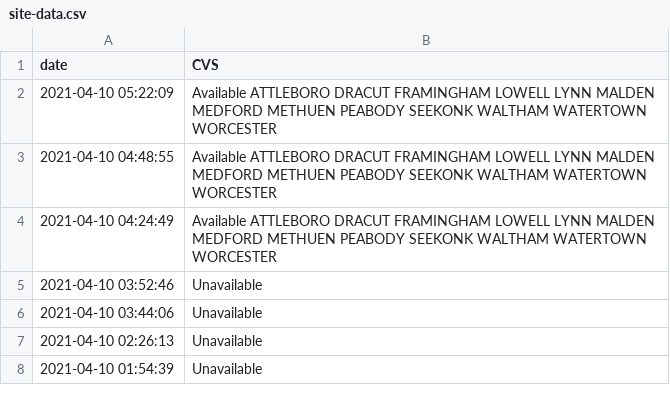
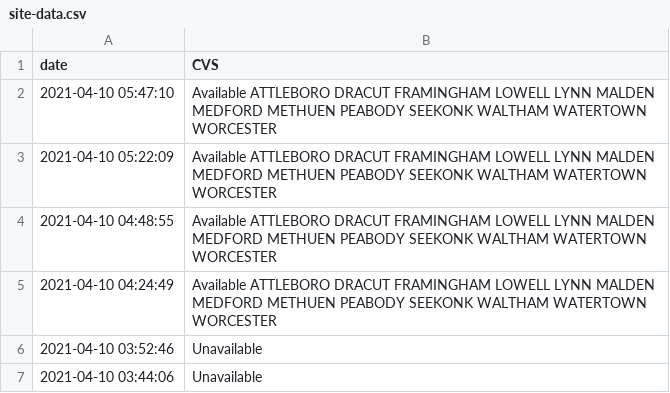
Before and after one commit to JimmyAstle/VaccineFinderMA, a CSV file: data/site-data.csv, drawn as a sheet; only a part is shown; the shorter side is filled out with more unchanged rows.

```diff
--- a/data/site-data.csv
+++ b/data/site-data.csv
@@ -1,2 +1,3 @@
 date,CVS
+2021-04-10 05:47:10,Available ATTLEBORO DRACUT FRAMINGHAM LOWELL LYNN MALDEN MEDFORD METHUEN PEABODY SEEKONK WALTHAM WATERTOWN WORCESTER
 2021-04-10 05:22:09,Available ATTLEBORO DRACUT FRAMINGHAM LOWELL LYNN MALDEN MEDFORD METHUEN PEABODY SEEKONK WALTHAM WATERTOWN WORCESTER
```
Also changed, not shown: 1 other file.
